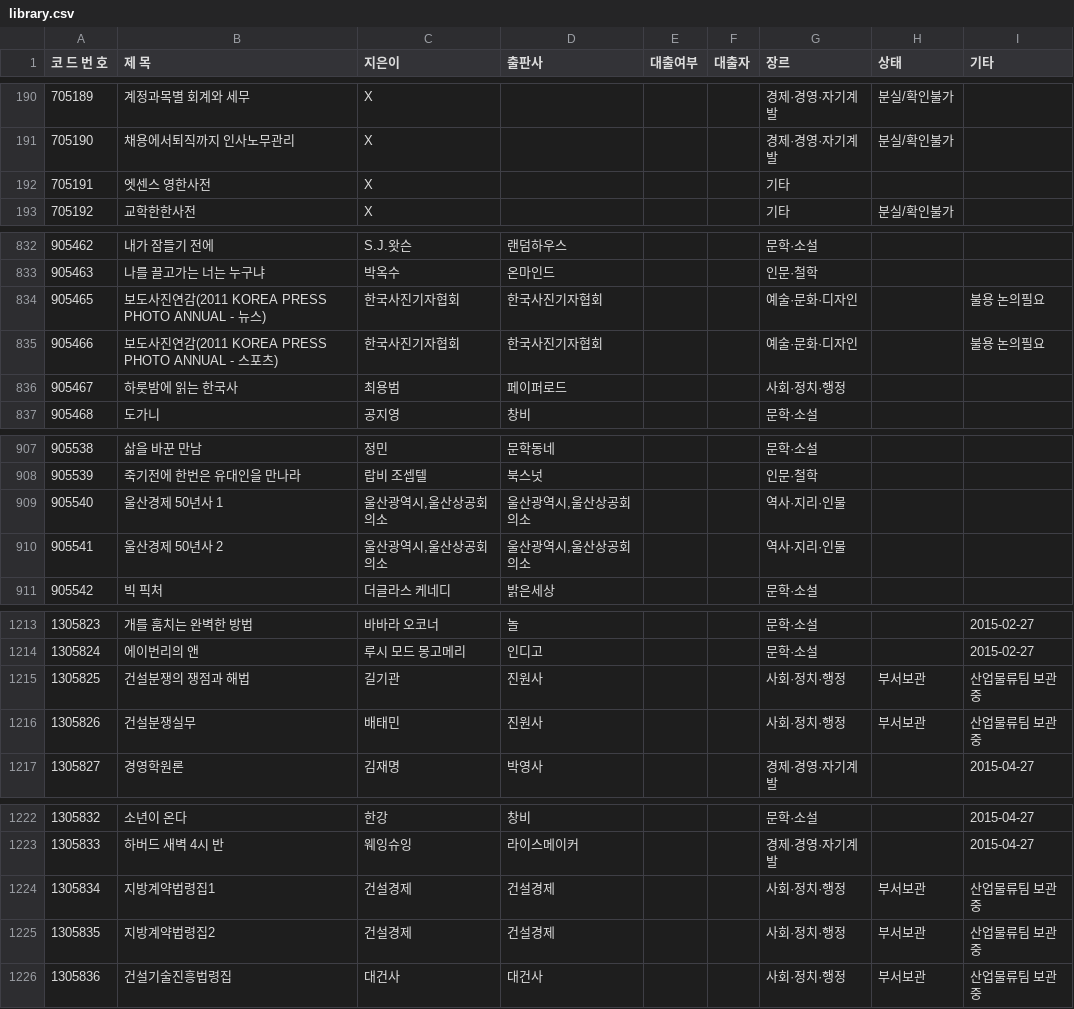
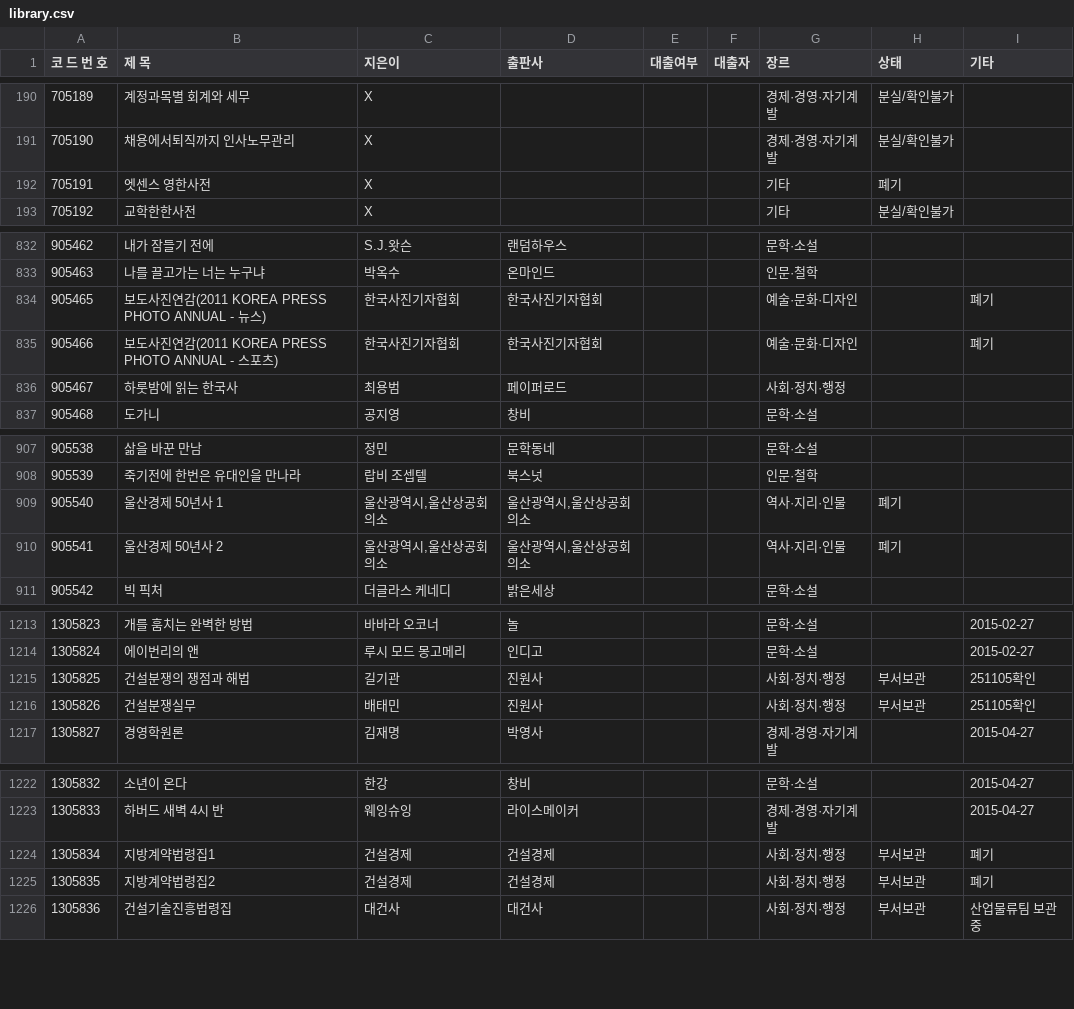
Before and after one commit to rlatjdfkr7979-ctrl/BookServer, a CSV file: library.csv, drawn as a sheet; only a part is shown, gaps mark what is left out; the diff covers the shown part only.

```diff
--- a/library.csv
+++ b/library.csv
@@ -191,3 +191,3 @@
 705190,채용에서퇴직까지 인사노무관리,X,,,,경제·경영·자기계발,분실/확인불가,
-705191,엣센스 영한사전,X,,,,기타,,
+705191,엣센스 영한사전,X,,,,기타,폐기,
 705192,교학한한사전,X,,,,기타,분실/확인불가,
@@ -833,4 +833,4 @@
 905463,나를 끌고가는 너는 누구냐,박옥수,온마인드,,,인문·철학,,
-905465,보도사진연감(2011 KOREA PRESS PHOTO ANNUAL - 뉴스),한국사진기자협회,한국사진기자협회,,,예술·문화·디자인,,불용 논의필요
-905466,보도사진연감(2011 KOREA PRESS PHOTO ANNUAL - 스포츠),한국사진기자협회,한국사진기자협회,,,예술·문화·디자인,,불용 논의필요
+905465,보도사진연감(2011 KOREA PRESS PHOTO ANNUAL - 뉴스),한국사진기자협회,한국사진기자협회,,,예술·문화·디자인,,폐기
+905466,보도사진연감(2011 KOREA PRESS PHOTO ANNUAL - 스포츠),한국사진기자협회,한국사진기자협회,,,예술·문화·디자인,,폐기
 905467,하룻밤에 읽는 한국사,최용범,페이퍼로드,,,사회·정치·행정,,
@@ -908,4 +908,4 @@
 905539,죽기전에 한번은 유대인을 만나라,랍비 조셉텔,북스넛,,,인문·철학,,
-905540,울산경제 50년사 1,"울산광역시,울산상공회의소","울산광역시,울산상공회의소",,,역사·지리·인물,,
-905541,울산경제 50년사 2,"울산광역시,울산상공회의소","울산광역시,울산상공회의소",,,역사·지리·인물,,
+905540,울산경제 50년사 1,"울산광역시,울산상공회의소","울산광역시,울산상공회의소",,,역사·지리·인물,폐기,
+905541,울산경제 50년사 2,"울산광역시,울산상공회의소","울산광역시,울산상공회의소",,,역사·지리·인물,폐기,
 905542,빅 픽처,더글라스 케네디,밝은세상,,,문학·소설,,
@@ -1214,4 +1214,4 @@
 1305824,에이번리의 앤,루시 모드 몽고메리,인디고,,,문학·소설,,2015-02-27
-1305825,건설분쟁의 쟁점과 해법,길기관,진원사,,,사회·정치·행정,부서보관,산업물류팀 보관중
-1305826,건설분쟁실무,배태민,진원사,,,사회·정치·행정,부서보관,산업물류팀 보관중
+1305825,건설분쟁의 쟁점과 해법,길기관,진원사,,,사회·정치·행정,부서보관,251105확인
+1305826,건설분쟁실무,배태민,진원사,,,사회·정치·행정,부서보관,251105확인
 1305827,경영학원론,김재명,박영사,,,경제·경영·자기계발,,2015-04-27
@@ -1223,4 +1223,4 @@
 1305833,하버드 새벽 4시 반,웨잉슈잉,라이스메이커,,,경제·경영·자기계발,,2015-04-27
-1305834,지방계약법령집1,건설경제,건설경제,,,사회·정치·행정,부서보관,산업물류팀 보관중
-1305835,지방계약법령집2,건설경제,건설경제,,,사회·정치·행정,부서보관,산업물류팀 보관중
+1305834,지방계약법령집1,건설경제,건설경제,,,사회·정치·행정,부서보관,폐기
+1305835,지방계약법령집2,건설경제,건설경제,,,사회·정치·행정,부서보관,폐기
 1305836,건설기술진흥법령집,대건사,대건사,,,사회·정치·행정,부서보관,산업물류팀 보관중
```
Also changed, not shown: 16 edited cells elsewhere in this file.
